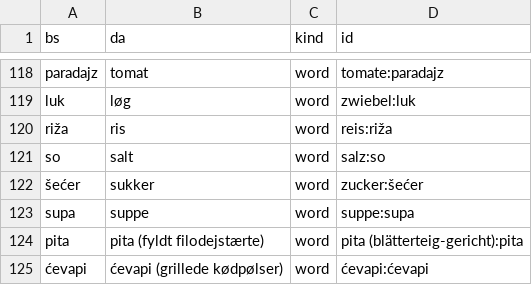
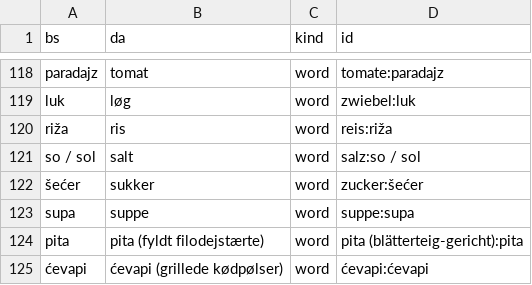
Before and after one commit to zmaj-lernapp/zmaj, a TSV file: data/parallel/bs-da.tsv, drawn as a sheet; only a part is shown, gaps mark what is left out.

```diff
--- a/data/parallel/bs-da.tsv
+++ b/data/parallel/bs-da.tsv
@@ -120,3 +120,3 @@ luk	løg	word	zwiebel:luk
 riža	ris	word	reis:riža
-so	salt	word	salz:so
+so / sol	salt	word	salz:so / sol
 šećer	sukker	word	zucker:šećer
```
Also changed, not shown: data/parallel/bs-de.tsv, data/parallel/bs-en.tsv, 32 other files.
